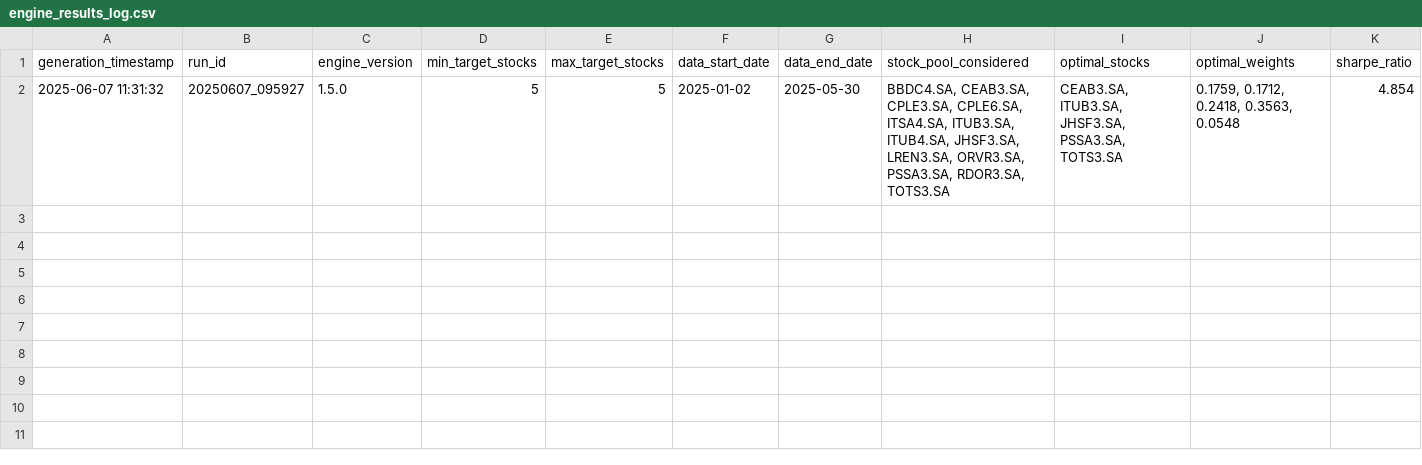
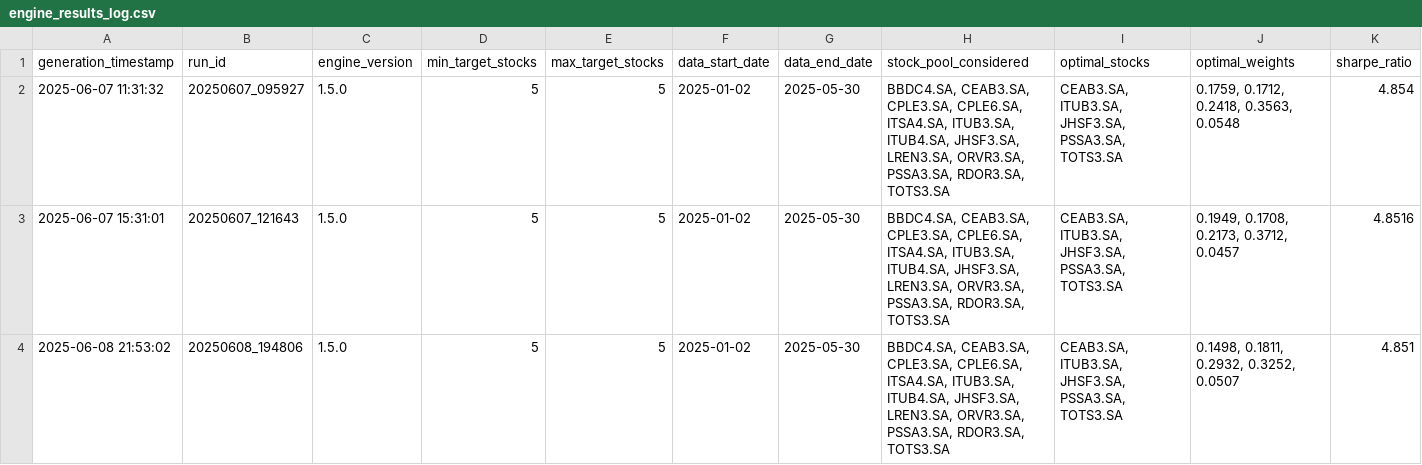
Before and after one commit to gabrielcamposic/PortfolioESG, a CSV file: html/data/engine_results_log.csv, drawn as a sheet; only a part is shown; rows hold the shown columns only; the diff names each change by its address in the sheet, - before the commit and + after, or states it on an @@ line.

```diff
--- a/html/data/engine_results_log.csv
+++ b/html/data/engine_results_log.csv
+row 3: 2025-06-07 15:31:01 | 20250607_121643 | 1.5.0 | 5 | 5 | 2025-01-02 | 2025-05-30 | BBDC4.SA, CEAB3.SA, CPLE3.SA, CPLE6.SA, ITSA4.SA, ITUB3.SA, ITUB4.SA, JHSF3.SA, LREN3.SA, ORVR3.SA, PSSA3.SA, RDOR3.SA, TOTS3.SA | CEAB3.SA, ITUB3.SA, JHSF3.SA, PSSA3.SA, TOTS3.SA | 0.1949, 0.1708, 0.2173, 0.3712, 0.0457 | 4.8516
+row 4: 2025-06-08 21:53:02 | 20250608_194806 | 1.5.0 | 5 | 5 | 2025-01-02 | 2025-05-30 | BBDC4.SA, CEAB3.SA, CPLE3.SA, CPLE6.SA, ITSA4.SA, ITUB3.SA, ITUB4.SA, JHSF3.SA, LREN3.SA, ORVR3.SA, PSSA3.SA, RDOR3.SA, TOTS3.SA | CEAB3.SA, ITUB3.SA, JHSF3.SA, PSSA3.SA, TOTS3.SA | 0.1498, 0.1811, 0.2932, 0.3252, 0.0507 | 4.851
```
Also changed, not shown: 12 other files.
